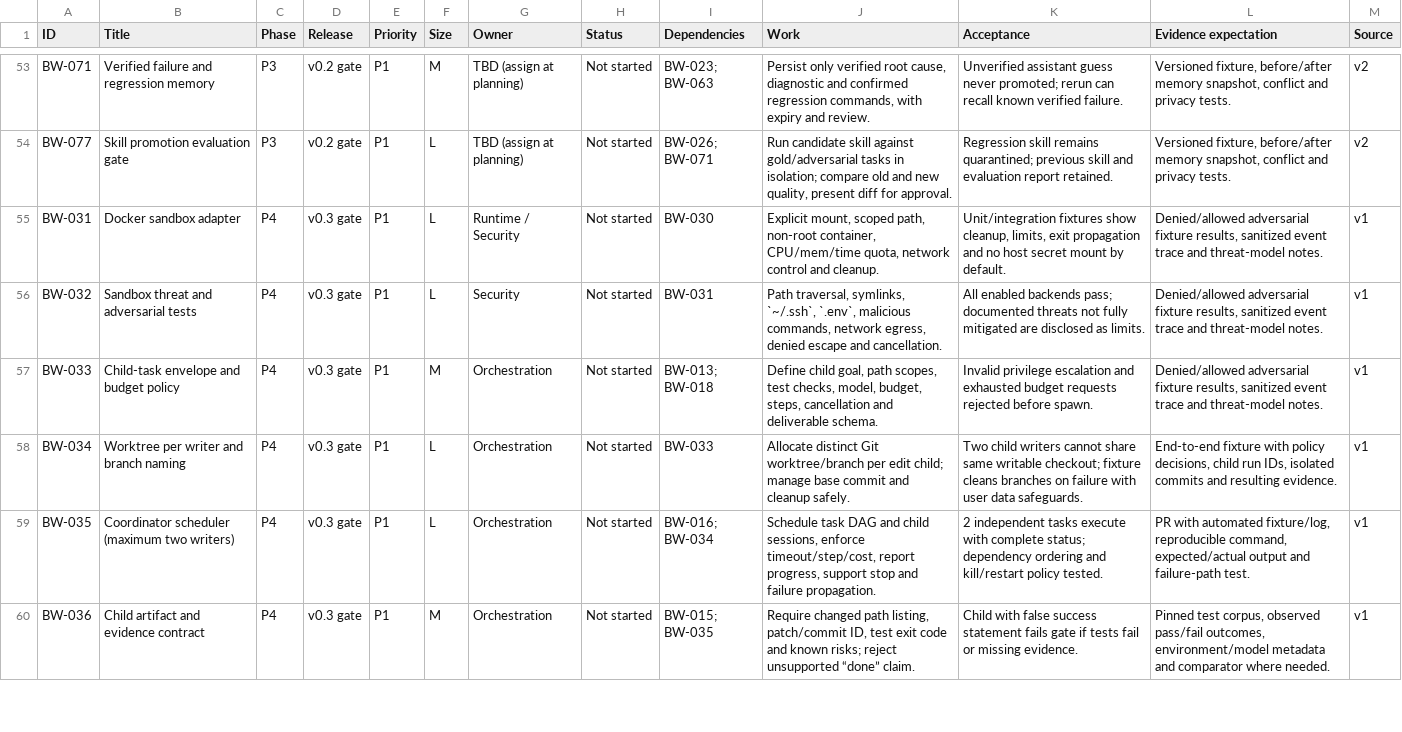
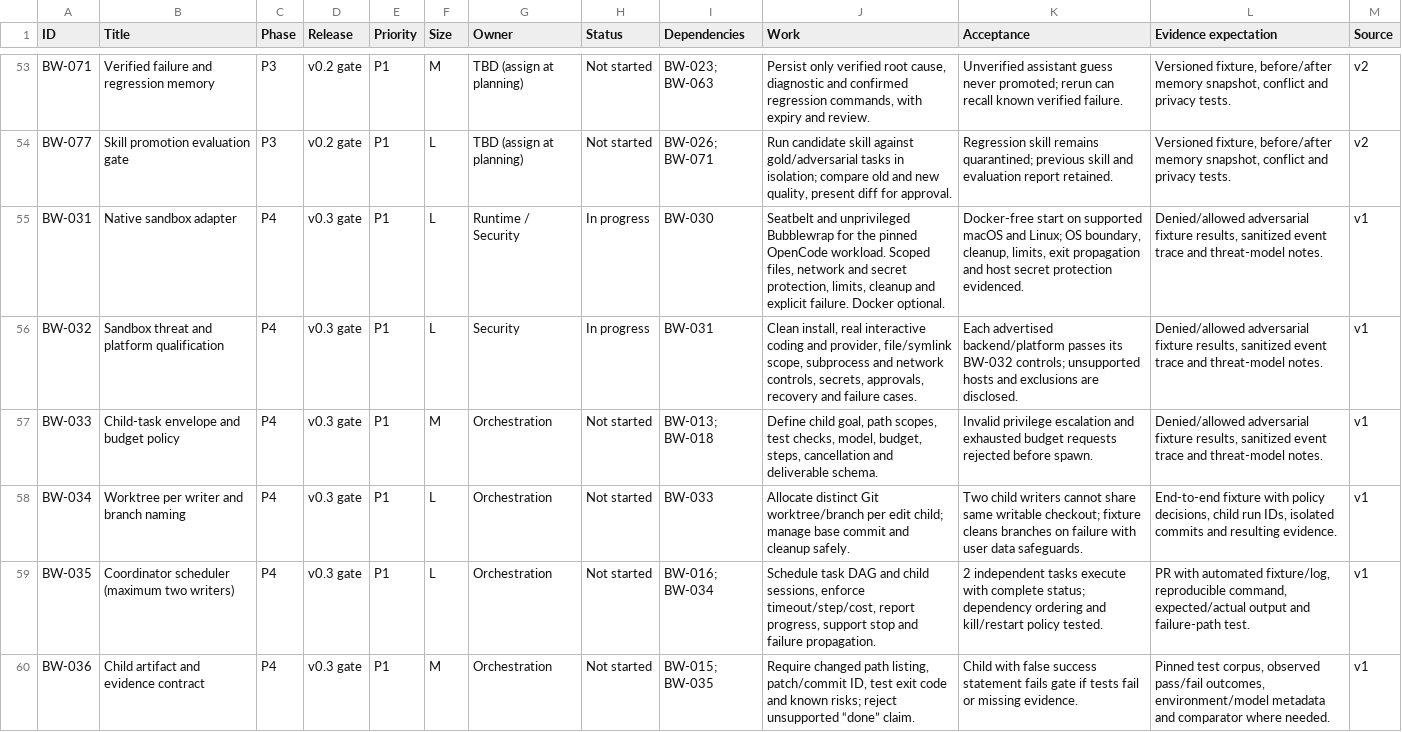
Before and after one commit to ALDRIN121/bashwink, a CSV file: docs/bashwink/BASHWINK_TASKS_90.csv, drawn as a sheet; only a part is shown, gaps mark what is left out.

Commit message:
Record native sandbox milestone and qualification blockers

```diff
--- a/docs/bashwink/BASHWINK_TASKS_90.csv
+++ b/docs/bashwink/BASHWINK_TASKS_90.csv
@@ -54,4 +54,4 @@ BW-071,Verified failure and regression memory,P3,v0.2 gate,P1,M,TBD (assign at p
 BW-077,Skill promotion evaluation gate,P3,v0.2 gate,P1,L,TBD (assign at planning),Not started,BW-026; BW-071,"Run candidate skill against gold/adversarial tasks in isolation; compare old and new quality, present diff for approval.",Regression skill remains quarantined; previous skill and evaluation report retained.,"Versioned fixture, before/after memory snapshot, conflict and privacy tests.",v2
-BW-031,Docker sandbox adapter,P4,v0.3 gate,P1,L,Runtime / Security,Not started,BW-030,"Explicit mount, scoped path, non-root container, CPU/mem/time quota, network control and cleanup.","Unit/integration fixtures show cleanup, limits, exit propagation and no host secret mount by default.","Denied/allowed adversarial fixture results, sanitized event trace and threat-model notes.",v1
-BW-032,Sandbox threat and adversarial tests,P4,v0.3 gate,P1,L,Security,Not started,BW-031,"Path traversal, symlinks, `~/.ssh`, `.env`, malicious commands, network egress, denied escape and cancellation.",All enabled backends pass; documented threats not fully mitigated are disclosed as limits.,"Denied/allowed adversarial fixture results, sanitized event trace and threat-model notes.",v1
+BW-031,Native sandbox adapter,P4,v0.3 gate,P1,L,Runtime / Security,In progress,BW-030,"Seatbelt and unprivileged Bubblewrap for the pinned OpenCode workload. Scoped files, network and secret protection, limits, cleanup and explicit failure. Docker optional.","Docker-free start on supported macOS and Linux; OS boundary, cleanup, limits, exit propagation and host secret protection evidenced.","Denied/allowed adversarial fixture results, sanitized event trace and threat-model notes.",v1
+BW-032,Sandbox threat and platform qualification,P4,v0.3 gate,P1,L,Security,In progress,BW-031,"Clean install, real interactive coding and provider, file/symlink scope, subprocess and network controls, secrets, approvals, recovery and failure cases.",Each advertised backend/platform passes its BW-032 controls; unsupported hosts and exclusions are disclosed.,"Denied/allowed adversarial fixture results, sanitized event trace and threat-model notes.",v1
 BW-033,Child-task envelope and budget policy,P4,v0.3 gate,P1,M,Orchestration,Not started,BW-013; BW-018,"Define child goal, path scopes, test checks, model, budget, steps, cancellation and deliverable schema.",Invalid privilege escalation and exhausted budget requests rejected before spawn.,"Denied/allowed adversarial fixture results, sanitized event trace and threat-model notes.",v1
```
Also changed, not shown: 23 other files.
